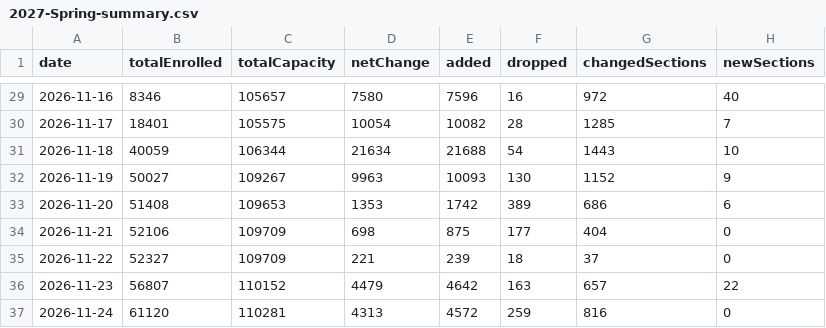
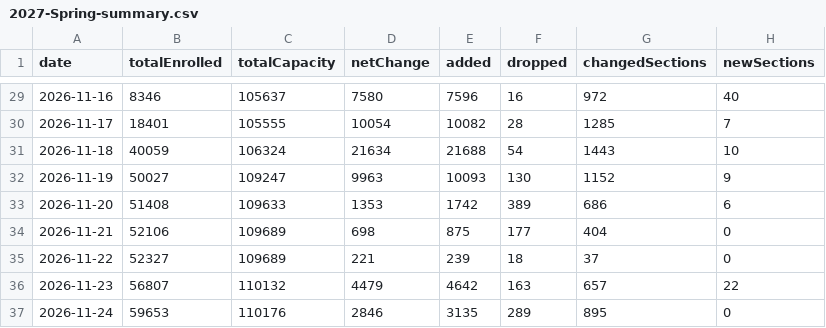
Before and after one commit to ziruiKong/ziruikong.github.io, a CSV file: antivergil/data/enrollment-history/2027-Spring-summary.csv, drawn as a sheet; only a part is shown, gaps mark what is left out; the diff covers the shown part only.

```diff
--- a/antivergil/data/enrollment-history/2027-Spring-summary.csv
+++ b/antivergil/data/enrollment-history/2027-Spring-summary.csv
@@ -29,9 +29,9 @@ date,totalEnrolled,totalCapacity,netChange,added,dropped,changedSections,newSect
-2026-11-16,8346,105657,7580,7596,16,972,40
-2026-11-17,18401,105575,10054,10082,28,1285,7
-2026-11-18,40059,106344,21634,21688,54,1443,10
-2026-11-19,50027,109267,9963,10093,130,1152,9
-2026-11-20,51408,109653,1353,1742,389,686,6
-2026-11-21,52106,109709,698,875,177,404,0
-2026-11-22,52327,109709,221,239,18,37,0
-2026-11-23,56807,110152,4479,4642,163,657,22
-2026-11-24,61120,110281,4313,4572,259,816,0
+2026-11-16,8346,105637,7580,7596,16,972,40
+2026-11-17,18401,105555,10054,10082,28,1285,7
+2026-11-18,40059,106324,21634,21688,54,1443,10
+2026-11-19,50027,109247,9963,10093,130,1152,9
+2026-11-20,51408,109633,1353,1742,389,686,6
+2026-11-21,52106,109689,698,875,177,404,0
+2026-11-22,52327,109689,221,239,18,37,0
+2026-11-23,56807,110132,4479,4642,163,657,22
+2026-11-24,59653,110176,2846,3135,289,895,0
```
Also changed, not shown: 27 edited cells elsewhere in this file, 7 other files.
